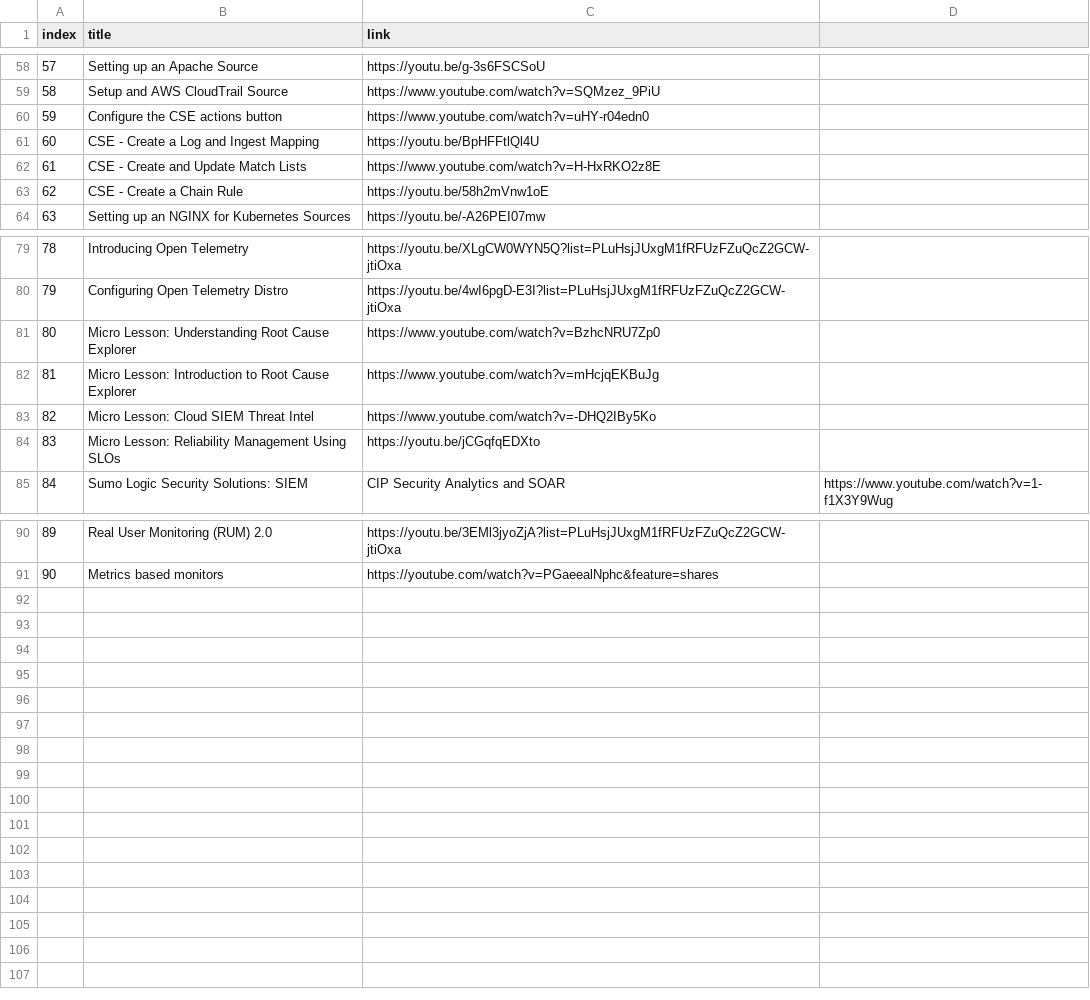
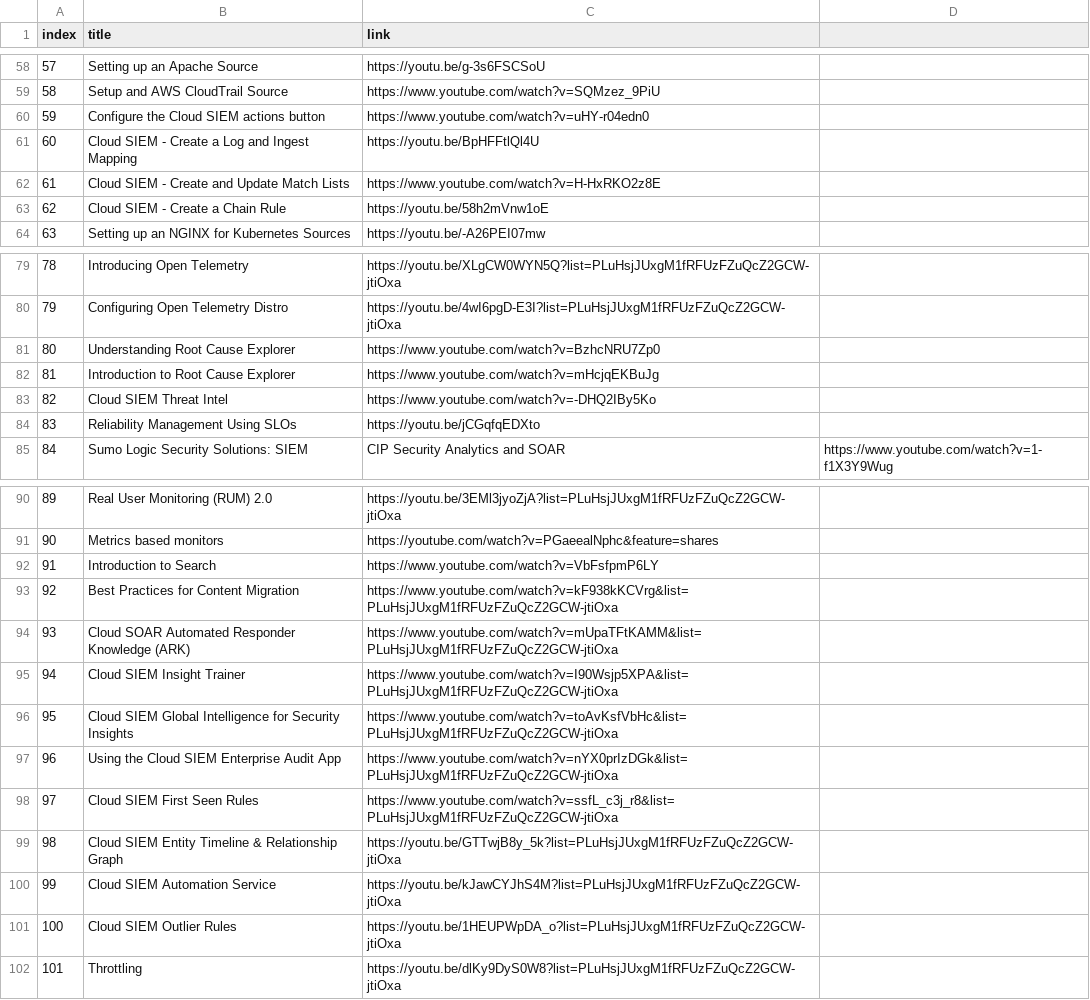
Before and after one commit to rjury-sumo/sumo-public-content, a CSV file: lookups/sumo-micro-lessons/micro-lessons.csv, drawn as a sheet; only a part is shown, gaps mark what is left out; the diff covers the shown part only.

Commit message:
updated list

```diff
--- a/lookups/sumo-micro-lessons/micro-lessons.csv
+++ b/lookups/sumo-micro-lessons/micro-lessons.csv
@@ -59,6 +59,6 @@ index,title,link
 58,Setup and AWS CloudTrail Source,https://www.youtube.com/watch?v=SQMzez_9PiU
-59,Configure the CSE actions button,https://www.youtube.com/watch?v=uHY-r04edn0
-60,CSE - Create a Log and Ingest Mapping,https://youtu.be/BpHFFtlQl4U
-61,CSE - Create and Update Match Lists,https://www.youtube.com/watch?v=H-HxRKO2z8E
-62,CSE - Create a Chain Rule,https://youtu.be/58h2mVnw1oE
+59,Configure the Cloud SIEM actions button,https://www.youtube.com/watch?v=uHY-r04edn0
+60,Cloud SIEM - Create a Log and Ingest Mapping,https://youtu.be/BpHFFtlQl4U
+61,Cloud SIEM - Create and Update Match Lists,https://www.youtube.com/watch?v=H-HxRKO2z8E
+62,Cloud SIEM - Create a Chain Rule,https://youtu.be/58h2mVnw1oE
 63,Setting up an NGINX for Kubernetes Sources,https://youtu.be/-A26PEI07mw
@@ -80,6 +80,6 @@ index,title,link
 79,Configuring Open Telemetry Distro,https://youtu.be/4wI6pgD-E3I?list=PLuHsjJUxgM1fRFUzFZuQcZ2GCW-jtiOxa
-80,Micro Lesson: Understanding Root Cause Explorer,https://www.youtube.com/watch?v=BzhcNRU7Zp0
-81,Micro Lesson: Introduction to Root Cause Explorer,https://www.youtube.com/watch?v=mHcjqEKBuJg
-82,Micro Lesson: Cloud SIEM Threat Intel,https://www.youtube.com/watch?v=-DHQ2IBy5Ko
-83,Micro Lesson: Reliability Management Using SLOs,https://youtu.be/jCGqfqEDXto
+80,Understanding Root Cause Explorer,https://www.youtube.com/watch?v=BzhcNRU7Zp0
+81,Introduction to Root Cause Explorer,https://www.youtube.com/watch?v=mHcjqEKBuJg
+82,Cloud SIEM Threat Intel,https://www.youtube.com/watch?v=-DHQ2IBy5Ko
+83,Reliability Management Using SLOs,https://youtu.be/jCGqfqEDXto
 84,Sumo Logic Security Solutions: SIEM, CIP Security Analytics and SOAR,https://www.youtube.com/watch?v=1-f1X3Y9Wug
@@ -91 +91,12 @@ index,title,link
 90,Metrics based monitors,https://youtube.com/watch?v=PGaeealNphc&feature=shares
+91,Introduction to Search,https://www.youtube.com/watch?v=VbFsfpmP6LY
+92,Best Practices for Content Migration,https://www.youtube.com/watch?v=kF938kKCVrg&list=PLuHsjJUxgM1fRFUzFZuQcZ2GCW-jtiOxa
+93,Cloud SOAR Automated Responder Knowledge (ARK),https://www.youtube.com/watch?v=mUpaTFtKAMM&list=PLuHsjJUxgM1fRFUzFZuQcZ2GCW-jtiOxa
+94,Cloud SIEM Insight Trainer,https://www.youtube.com/watch?v=I90Wsjp5XPA&list=PLuHsjJUxgM1fRFUzFZuQcZ2GCW-jtiOxa
+95,Cloud SIEM Global Intelligence for Security Insights,https://www.youtube.com/watch?v=toAvKsfVbHc&list=PLuHsjJUxgM1fRFUzFZuQcZ2GCW-jtiOxa
+96,Using the Cloud SIEM Enterprise Audit App,https://www.youtube.com/watch?v=nYX0prIzDGk&list=PLuHsjJUxgM1fRFUzFZuQcZ2GCW-jtiOxa
+97,Cloud SIEM First Seen Rules,https://www.youtube.com/watch?v=ssfL_c3j_r8&list=PLuHsjJUxgM1fRFUzFZuQcZ2GCW-jtiOxa
+98,Cloud SIEM Entity Timeline & Relationship Graph,https://youtu.be/GTTwjB8y_5k?list=PLuHsjJUxgM1fRFUzFZuQcZ2GCW-jtiOxa
+99,Cloud SIEM Automation Service,https://youtu.be/kJawCYJhS4M?list=PLuHsjJUxgM1fRFUzFZuQcZ2GCW-jtiOxa
+100,Cloud SIEM Outlier Rules,https://youtu.be/1HEUPWpDA_o?list=PLuHsjJUxgM1fRFUzFZuQcZ2GCW-jtiOxa
+101,Throttling,https://youtu.be/dlKy9DyS0W8?list=PLuHsjJUxgM1fRFUzFZuQcZ2GCW-jtiOxa
```
Also changed, not shown: 3 edited cells elsewhere in this file.
